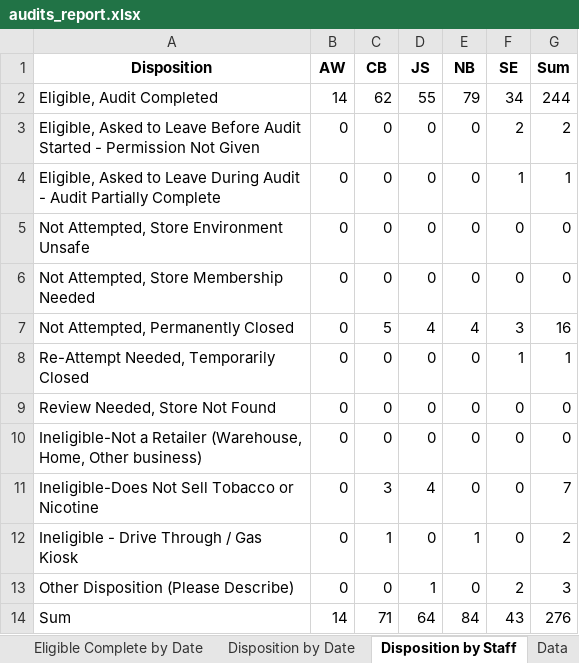
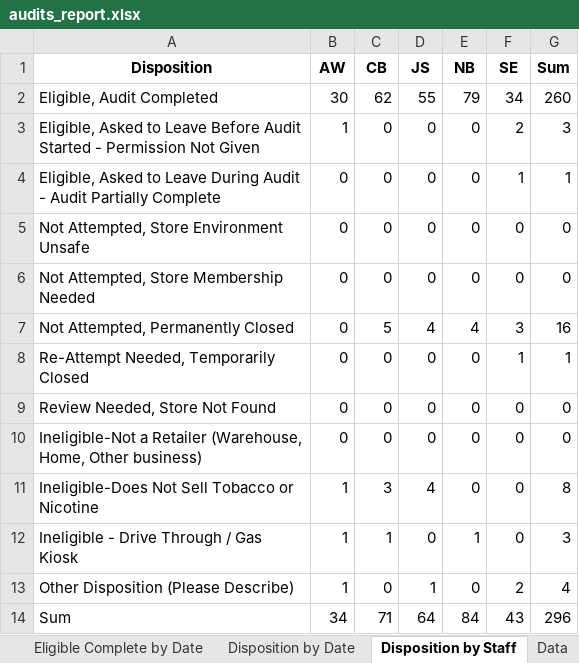
Before and after one commit to sshamblen/public, an Excel workbook: audits_report.xlsx, sheet Disposition by Staff, drawn as a sheet; values as stored, in another font and other column widths than the file's, no borders; the diff names each change by its address in the sheet, - before the commit and + after, or states it on an @@ line.

```diff
--- a/audits_report.xlsx (sheet Disposition by Staff)
+++ b/audits_report.xlsx (sheet Disposition by Staff)
-B2 (AW): 14
+B2 (AW): 30
-G2 (Sum): 244
+G2 (Sum): 260
-B3 (AW): 0
+B3 (AW): 1
-G3 (Sum): 2
+G3 (Sum): 3
-B11:B13 (AW): 0
+B11:B13 (AW): 1
-G11 (Sum): 7
+G11 (Sum): 8
-G12 (Sum): 2
+G12 (Sum): 3
-G13 (Sum): 3
+G13 (Sum): 4
-B14 (AW): 14
+B14 (AW): 34
-G14 (Sum): 276
+G14 (Sum): 296
```
Also changed, not shown: sheet Data, sheet Disposition by Date, sheet Eligible Complete by Date.
